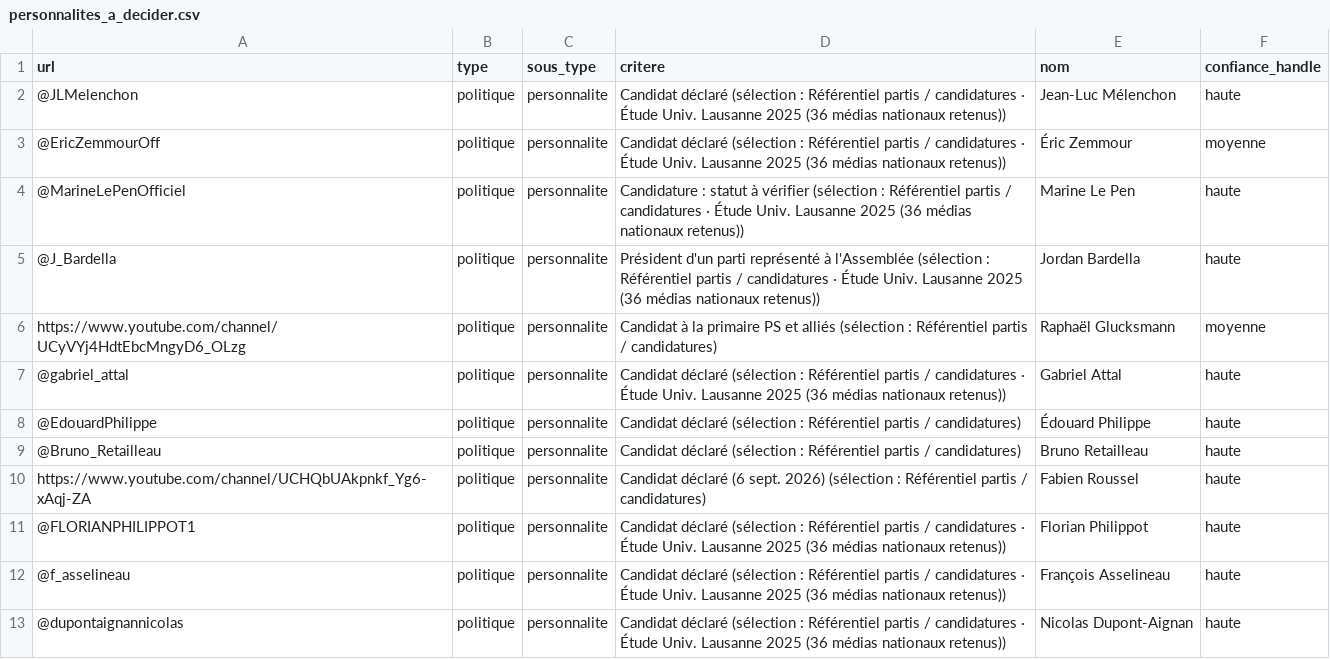
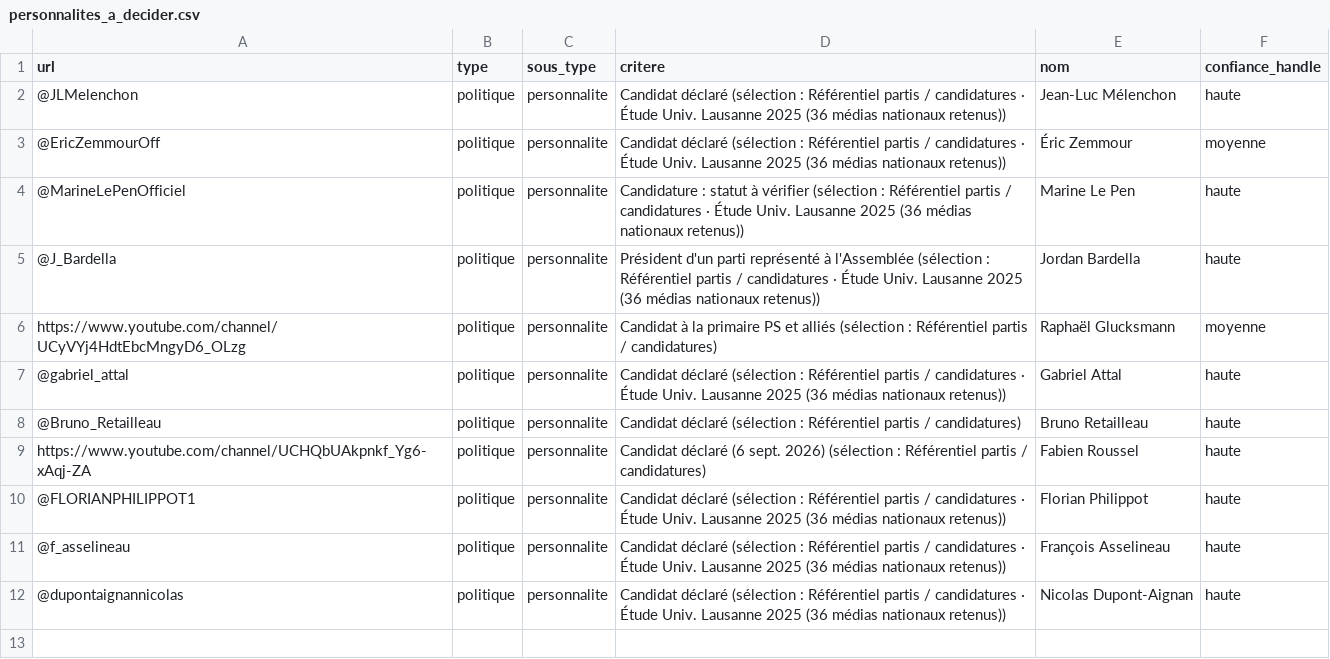
Before and after one commit to tristansimon1234/political-violence, a CSV file: panel/personnalites_a_decider.csv, drawn as a sheet.

```diff
--- a/panel/personnalites_a_decider.csv
+++ b/panel/personnalites_a_decider.csv
@@ -7,3 +7,2 @@ https://www.youtube.com/channel/UCyVYj4HdtEbcMngyD6_OLzg,politique,personnalite,
 @gabriel_attal,politique,personnalite,Candidat déclaré (sélection : Référentiel partis / candidatures · Étude Univ. Lausanne 2025 (36 médias nationaux retenus)),Gabriel Attal,haute
-@EdouardPhilippe,politique,personnalite,Candidat déclaré (sélection : Référentiel partis / candidatures),Édouard Philippe,haute
 @Bruno_Retailleau,politique,personnalite,Candidat déclaré (sélection : Référentiel partis / candidatures),Bruno Retailleau,haute
```
Also changed, not shown: panel/panel_v0.csv, 2 other files.
